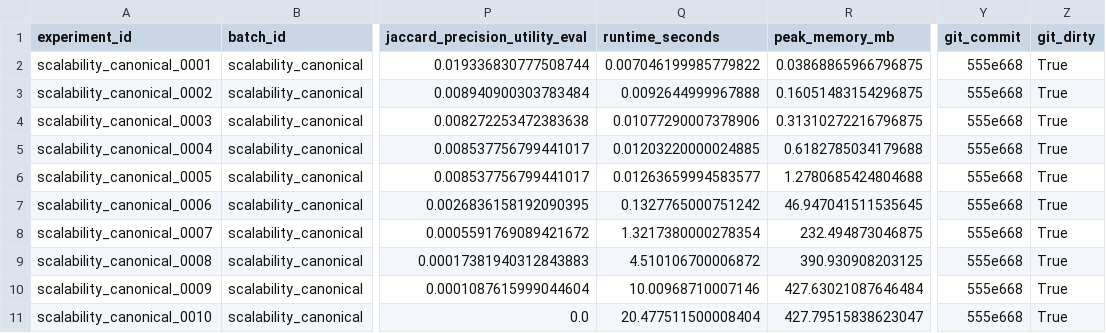
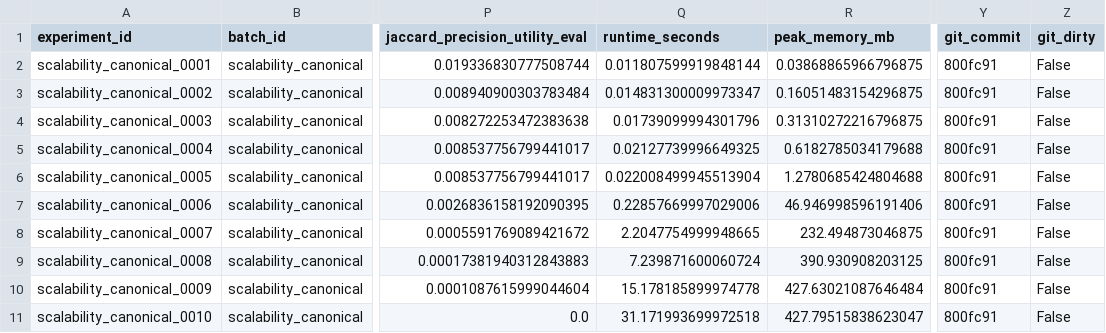
Before and after one commit to Forest904/data-reduction-photo-selection, a CSV file: experiments/results/scalability_canonical/results.csv, drawn as a sheet; only a part is shown, gaps mark what is left out; the diff names each change by its address in the sheet, - before the commit and + after, or states it on an @@ line.

Commit message:
Refresh scalability canonical results

```diff
--- a/experiments/results/scalability_canonical/results.csv
+++ b/experiments/results/scalability_canonical/results.csv
-Q2 (runtime_seconds): 0.007046199985779822
+Q2 (runtime_seconds): 0.011807599919848144
-Y2:Y11 (git_commit): 555e668
+Y2:Y11 (git_commit): 800fc91
-Z2:Z11 (git_dirty): True
+Z2:Z11 (git_dirty): False
-Q3 (runtime_seconds): 0.0092644999967888
+Q3 (runtime_seconds): 0.014831300009973347
-Q4 (runtime_seconds): 0.01077290007378906
+Q4 (runtime_seconds): 0.01739099994301796
-Q5 (runtime_seconds): 0.01203220000024885
+Q5 (runtime_seconds): 0.02127739996649325
-Q6 (runtime_seconds): 0.01263659994583577
+Q6 (runtime_seconds): 0.022008499945513904
-Q7 (runtime_seconds): 0.1327765000751242
+Q7 (runtime_seconds): 0.22857669997029006
-R7 (peak_memory_mb): 46.947041511535645
+R7 (peak_memory_mb): 46.946998596191406
-Q8 (runtime_seconds): 1.3217380000278354
+Q8 (runtime_seconds): 2.2047754999948665
-Q9 (runtime_seconds): 4.510106700006872
+Q9 (runtime_seconds): 7.239871600060724
-Q10 (runtime_seconds): 10.00968710007146
+Q10 (runtime_seconds): 15.178185899974778
-Q11 (runtime_seconds): 20.477511500008404
+Q11 (runtime_seconds): 31.171993699972518
```
Also changed, not shown: 11 other files.
